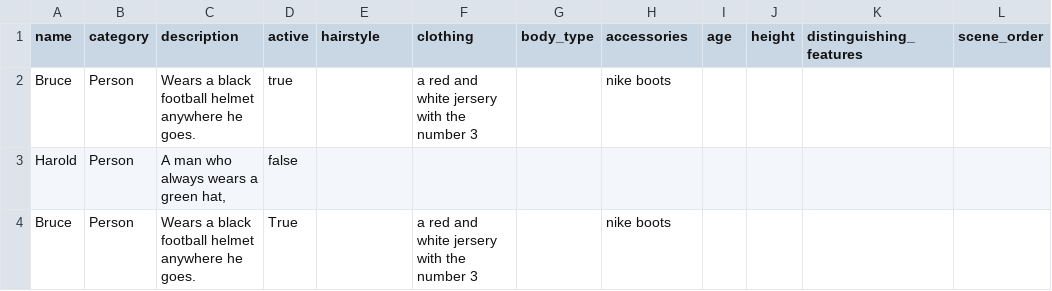
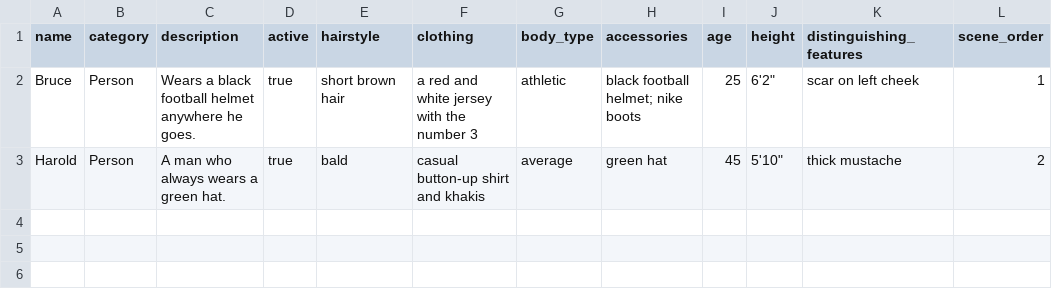
Before and after one commit to taskmasterpeace/Page2Prompt, a CSV file: subjects.csv, drawn as a sheet.

```diff
--- a/subjects.csv
+++ b/subjects.csv
@@ -1,4 +1,3 @@
 name,category,description,active,hairstyle,clothing,body_type,accessories,age,height,distinguishing_features,scene_order
-Bruce,Person,Wears a black football helmet anywhere he goes. ,true,,a red and white jersery with the number 3,,nike boots,,,,
-Harold,Person,"A man who always wears a green hat,",false,,,,,,,,
-Bruce,Person,Wears a black football helmet anywhere he goes. ,True,,a red and white jersery with the number 3,,nike boots,,,,
+Bruce,Person,Wears a black football helmet anywhere he goes.,true,short brown hair,a red and white jersey with the number 3,athletic,black football helmet; nike boots,25,6'2",scar on left cheek,1
+Harold,Person,A man who always wears a green hat.,true,bald,casual button-up shirt and khakis,average,green hat,45,5'10",thick mustache,2
```
